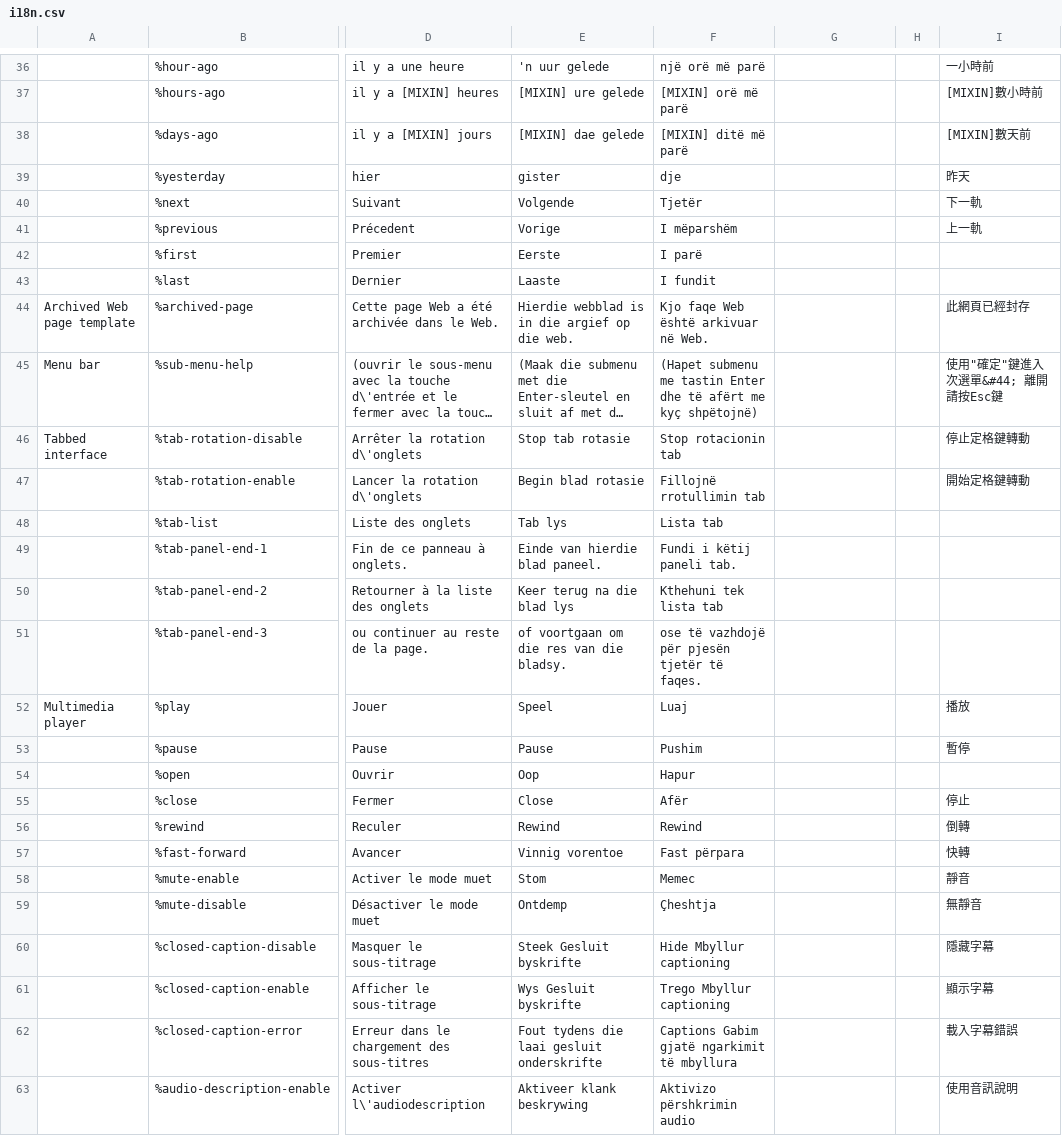
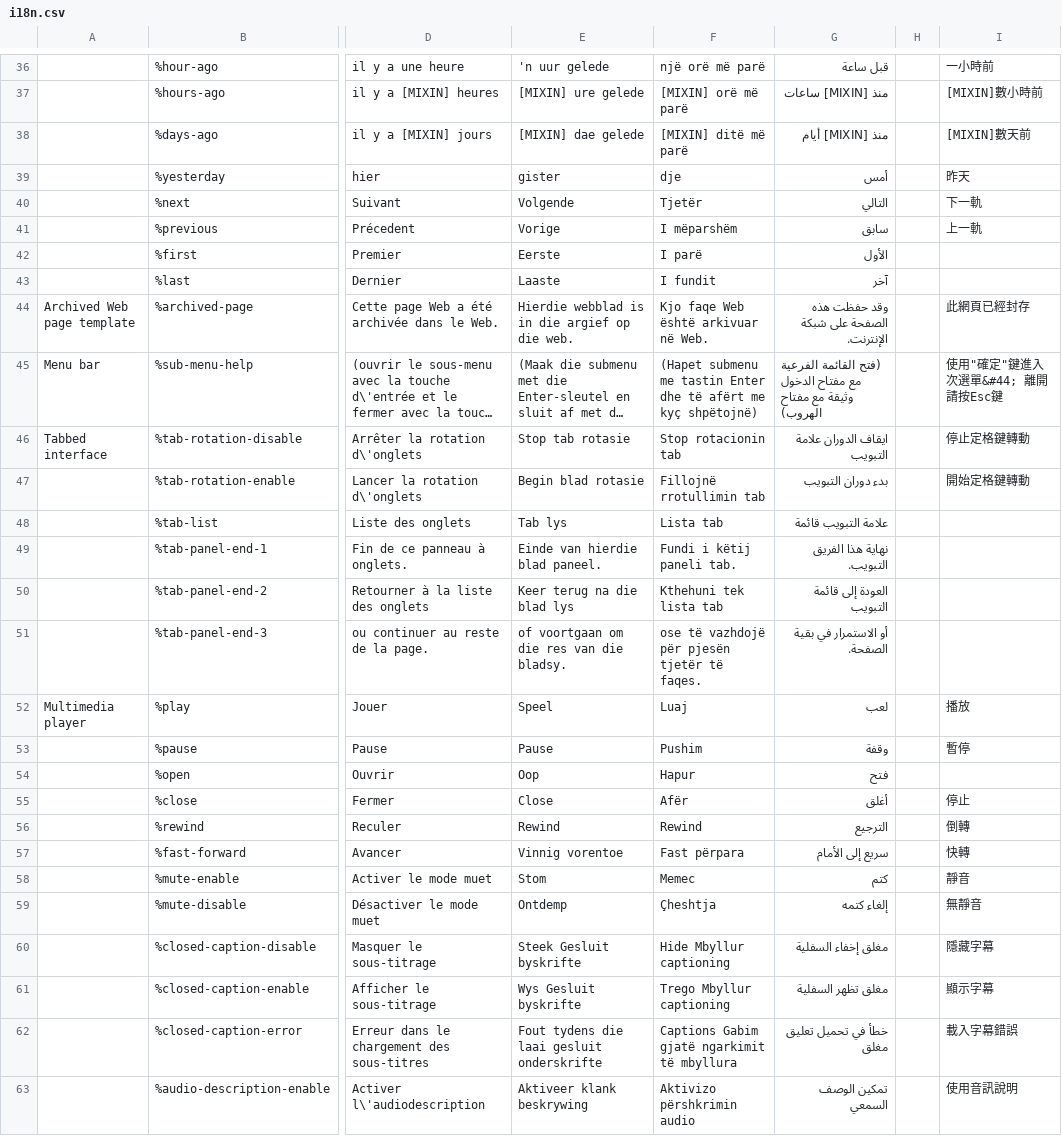
Before and after one commit to wet-boew/wet-boew, a CSV file: src/js/i18n/i18n.csv, drawn as a sheet; only a part is shown, gaps mark what is left out; long unchanged cells end in …; the diff covers the shown part only; the diff names each change by its address in the sheet, - before the commit and + after, or states it on an @@ line.

```diff
--- a/src/js/i18n/i18n.csv
+++ b/src/js/i18n/i18n.csv
-G36: (empty)
+G36: قبل ساعة
-G37: (empty)
+G37: منذ [MIXIN] ساعات
-G38: (empty)
+G38: منذ [MIXIN] أيام
-G39: (empty)
+G39: أمس
-G40: (empty)
+G40: التالي
-G41: (empty)
+G41: سابق
-G42: (empty)
+G42: الأول
-G43: (empty)
+G43: آخر
-G44: (empty)
+G44: وقد حفظت هذه الصفحة على شبكة الإنترنت.
-G45: (empty)
+G45: (فتح القائمة الفرعية مع مفتاح الدخول وثيقة مع مفتاح الهروب)
-G46: (empty)
+G46: ايقاف الدوران علامة التبويب
-G47: (empty)
+G47: بدء دوران التبويب
-G48: (empty)
+G48: علامة التبويب قائمة
-G49: (empty)
+G49: نهاية هذا الفريق التبويب.
-G50: (empty)
+G50: العودة إلى قائمة التبويب
-G51: (empty)
+G51: أو الاستمرار في بقية الصفحة.
-G52: (empty)
+G52: لعب
-G53: (empty)
+G53: وقفة
-G54: (empty)
+G54: فتح
-G55: (empty)
+G55: أغلق
-G56: (empty)
+G56: الترجيع
-G57: (empty)
+G57: سريع إلى الأمام
-G58: (empty)
+G58: كتم
-G59: (empty)
+G59: إلغاء كتمه
-G60: (empty)
+G60: مغلق إخفاء السفلية
-G61: (empty)
+G61: مغلق تظهر السفلية
-G62: (empty)
+G62: خطأ في تحميل تعليق مغلق
-G63: (empty)
+G63: تمكين الوصف السمعي
```
Also changed, not shown: 119 edited cells elsewhere in this file.
